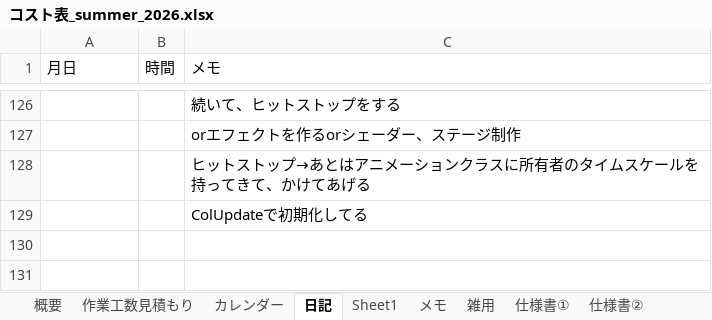
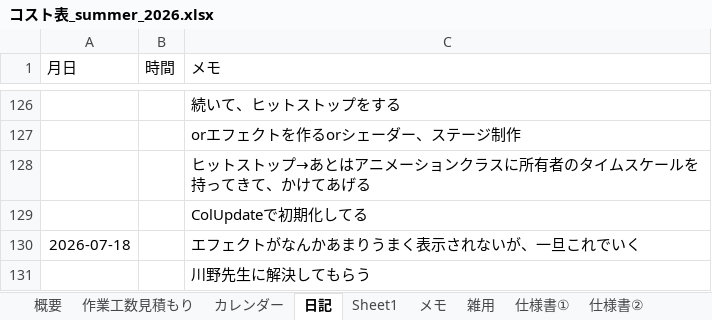
Before and after one commit to hir4rin/2026_summer, an Excel workbook: 進捗/コスト表_summer_2026.xlsx, sheet 日記, drawn as a sheet; only a part is shown, gaps mark what is left out; values as stored, in another font and other column widths than the file's, no borders; the diff names each change by its address in the sheet, - before the commit and + after, or states it on an @@ line.

```diff
--- a/進捗/コスト表_summer_2026.xlsx (sheet 日記)
+++ b/進捗/コスト表_summer_2026.xlsx (sheet 日記)
+row 130: 2026-07-18 |  | エフェクトがなんかあまりうまく表示されないが、一旦これでいく
+row 131:  |  | 川野先生に解決してもらう
```
Also changed, not shown: sheet 作業工数見積もり, sheet 概要, 4 other files.
